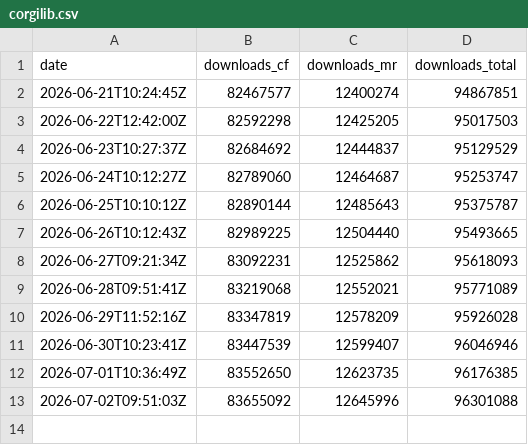
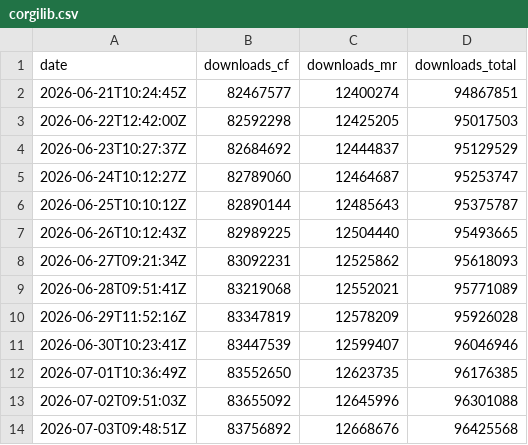
Before and after one commit to CorgiTaco/corgitaco.github.io, a CSV file: data/history/mods/corgilib.csv, drawn as a sheet.

```diff
--- a/data/history/mods/corgilib.csv
+++ b/data/history/mods/corgilib.csv
@@ -13 +13,2 @@ date,downloads_cf,downloads_mr,downloads_total
 2026-07-02T09:51:03Z,83655092,12645996,96301088
+2026-07-03T09:48:51Z,83756892,12668676,96425568
```
Also changed, not shown: data/history/mods/data-anchor.csv, data/history/mods/entity-collision-fps-fix.csv, 34 other files.
